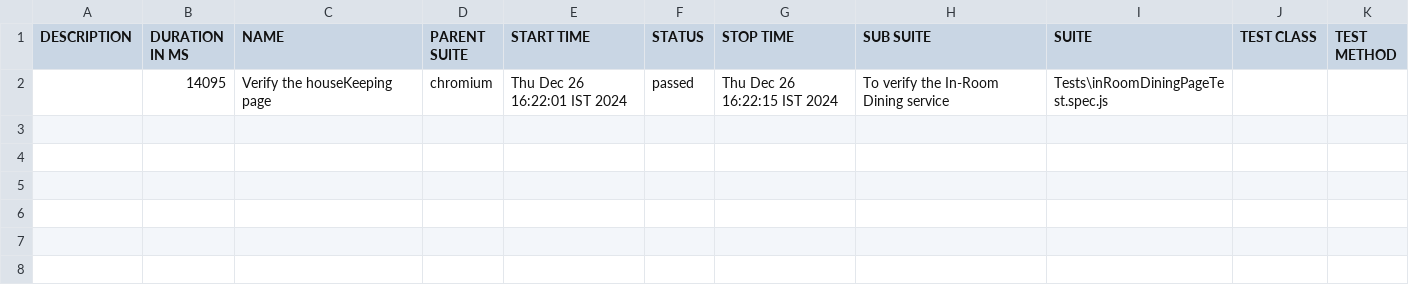
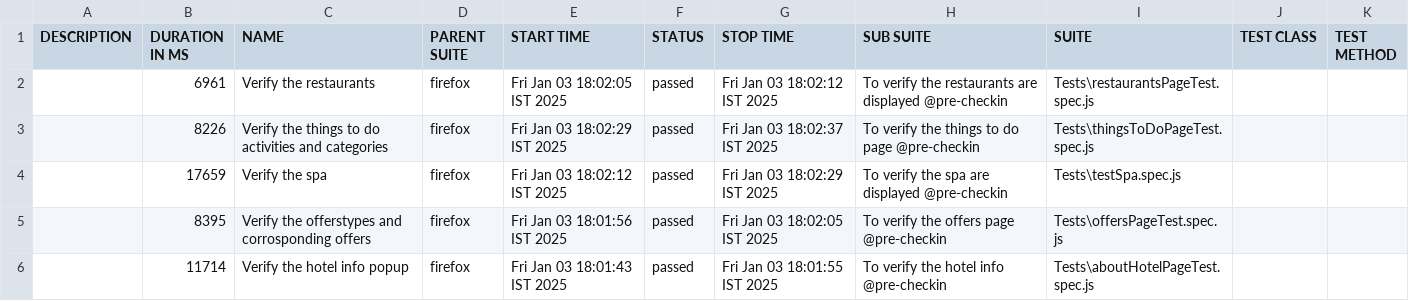
Before and after one commit to HudiniQA/PWA_AUTOMATION, a CSV file: allure-report/data/suites.csv, drawn as a sheet; removed rows and columns are numbered as before the commit, all else as after; the diff names each change by its address in the sheet, - before the commit and + after, or states it on an @@ line.

Commit message:
Updated the test data to stage and refactore the pre-checkin and post checkin scripts

```diff
--- a/allure-report/data/suites.csv
+++ b/allure-report/data/suites.csv
-row 2:  | 14095 | Verify the houseKeeping page | chromium | Thu Dec 26 16:22:01 IST 2024 | passed | Thu Dec 26 16:22:15 IST 2024 | To verify the In-Room Dining service | Tests\inRoomDiningPageTest.spec.js
+row 2:  | 6961 | Verify the restaurants | firefox | Fri Jan 03 18:02:05 IST 2025 | passed | Fri Jan 03 18:02:12 IST 2025 | To verify the restaurants are displayed @pre-checkin | Tests\restaurantsPageTest.spec.js
+row 3:  | 8226 | Verify the things to do activities and categories | firefox | Fri Jan 03 18:02:29 IST 2025 | passed | Fri Jan 03 18:02:37 IST 2025 | To verify the things to do page @pre-checkin | Tests\thingsToDoPageTest.spec.js
+row 4:  | 17659 | Verify the spa | firefox | Fri Jan 03 18:02:12 IST 2025 | passed | Fri Jan 03 18:02:29 IST 2025 | To verify the spa are displayed @pre-checkin | Tests\testSpa.spec.js
+row 5:  | 8395 | Verify the offerstypes and corrosponding offers | firefox | Fri Jan 03 18:01:56 IST 2025 | passed | Fri Jan 03 18:02:05 IST 2025 | To verify the offers page @pre-checkin | Tests\offersPageTest.spec.js
+row 6:  | 11714 | Verify the hotel info popup | firefox | Fri Jan 03 18:01:43 IST 2025 | passed | Fri Jan 03 18:01:55 IST 2025 | To verify the hotel info @pre-checkin | Tests\aboutHotelPageTest.spec.js
```
Also changed, not shown: 59 other files.
